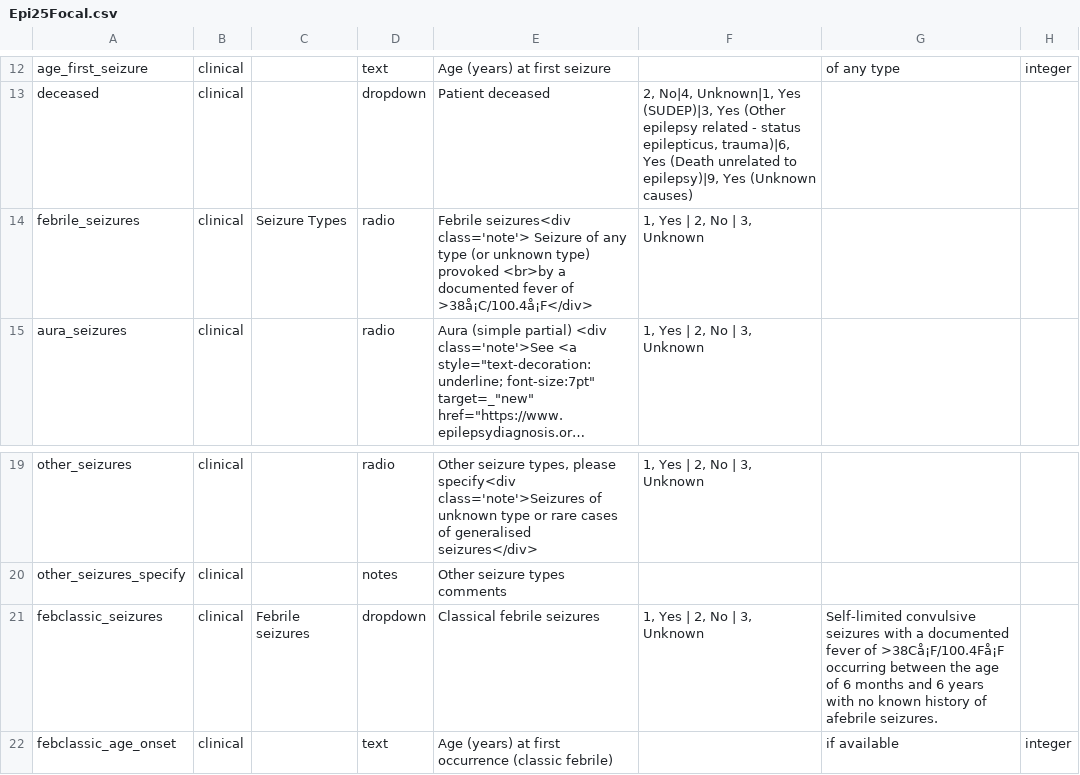
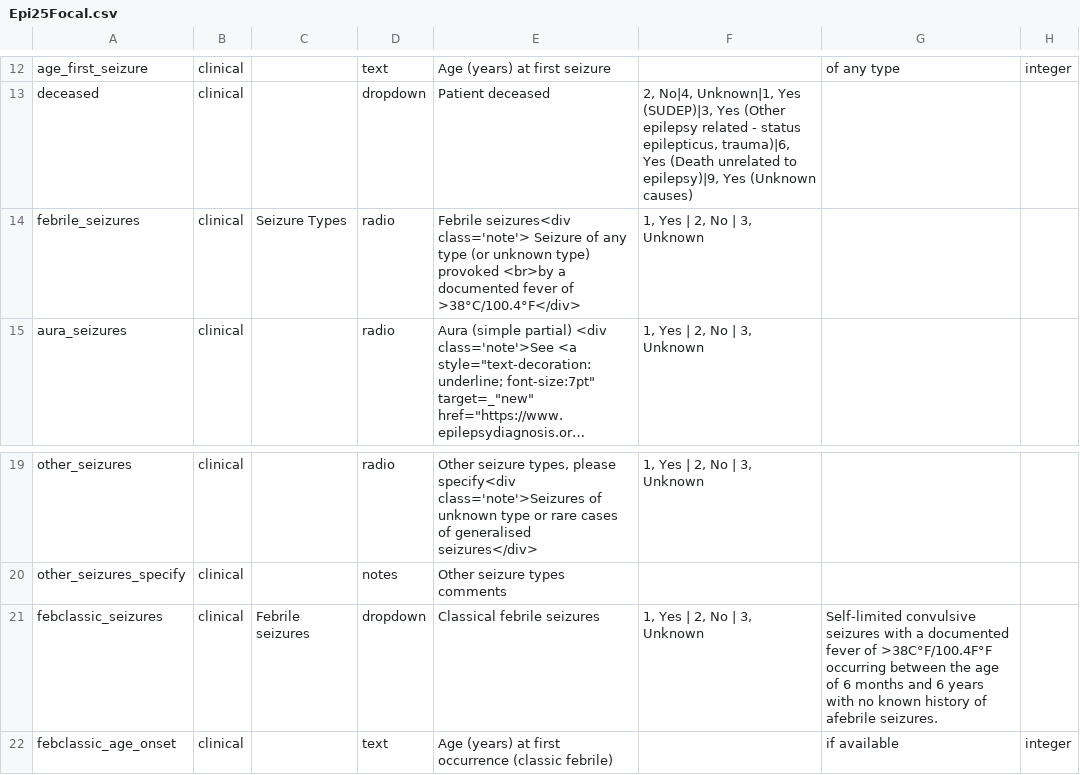
Before and after one commit to Epi25/epi25-edc, a CSV file: DataDictionaries/Epi25Focal.csv, drawn as a sheet; only a part is shown, gaps mark what is left out; long unchanged cells end in …; the diff names each change by its address in the sheet, - before the commit and + after, or states it on an @@ line.

```diff
--- a/DataDictionaries/Epi25Focal.csv
+++ b/DataDictionaries/Epi25Focal.csv
-E14: …fever of >38å¡C/100.4å¡F</div>
+E14: …fever of >38°C/100.4°F</div>
-G21: …fever of >38Cå¡F/100.4Få¡F occurring between…
+G21: …fever of >38C°F/100.4F°F occurring between…
```
Also changed, not shown: DataDictionaries/Epi25EE.csv, DataDictionaries/Epi25GGE.csv.
